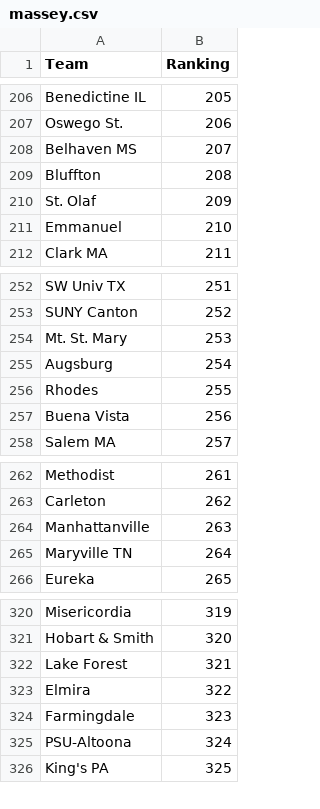
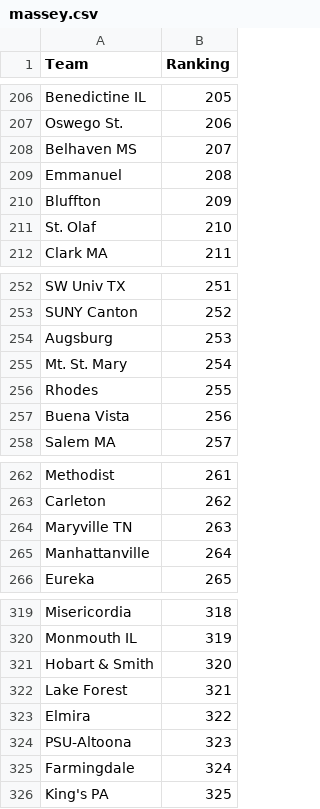
Before and after one commit to scottpeterson/d3-bball-npi, a CSV file: myapp/data/2025/massey.csv, drawn as a sheet; only a part is shown, gaps mark what is left out; removed rows and columns are numbered as before the commit, all else as after; the diff covers the shown part only; the diff names each change by its address in the sheet, - before the commit and + after, or states it on an @@ line.

```diff
--- a/myapp/data/2025/massey.csv
+++ b/myapp/data/2025/massey.csv
+row 209: Emmanuel | 208
-B210 (Ranking): 208
+B210 (Ranking): 209
-B211 (Ranking): 209
+B211 (Ranking): 210
-row 211: Emmanuel | 210
-row 254: Mt. St. Mary | 253
-B254 (Ranking): 254
+B254 (Ranking): 253
+row 255: Mt. St. Mary | 254
-row 264: Manhattanville | 263
-B264 (Ranking): 264
+B264 (Ranking): 263
+row 265: Manhattanville | 264
-B319 (Ranking): 319
+B319 (Ranking): 318
+row 320: Monmouth IL | 319
-row 324: Farmingdale | 323
-B324 (Ranking): 324
+B324 (Ranking): 323
+row 325: Farmingdale | 324
```
Also changed, not shown: 17 added rows, 18 removed rows and 30 edited cells elsewhere in this file, myapp/data/2025/12312024_WBB_results.csv, myapp/data/2025/npi.csv, 6 other files.
